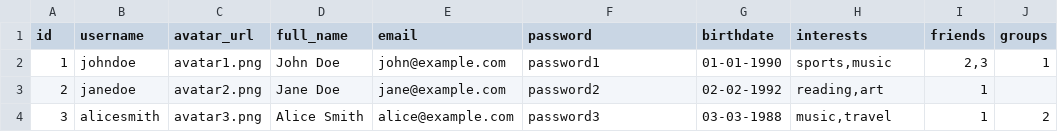
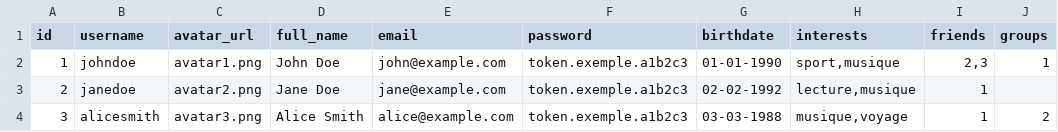
Before and after one commit to Silentman01/sae5-bdd-python, a CSV file: csv data/imports/users_data.csv, drawn as a sheet; only a part is shown; the diff names each change by its address in the sheet, - before the commit and + after, or states it on an @@ line.

Commit message:
new csv data + remove create-neo4j-db.py + add POSTED relation

```diff
--- a/csv data/imports/users_data.csv
+++ b/csv data/imports/users_data.csv
-F2 (password): password1
+F2 (password): token.exemple.a1b2c3
-H2 (interests): sports,music
+H2 (interests): sport,musique
-F3 (password): password2
+F3 (password): token.exemple.a1b2c3
-H3 (interests): reading,art
+H3 (interests): lecture,musique
-F4 (password): password3
+F4 (password): token.exemple.a1b2c3
-H4 (interests): music,travel
+H4 (interests): musique,voyage
```
Also changed, not shown: csv data/imports/posts_data.csv, 6 other files.
